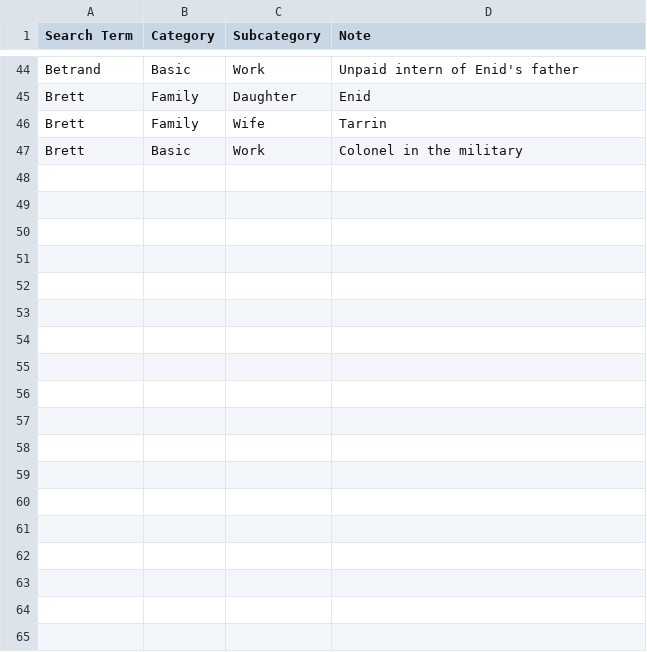
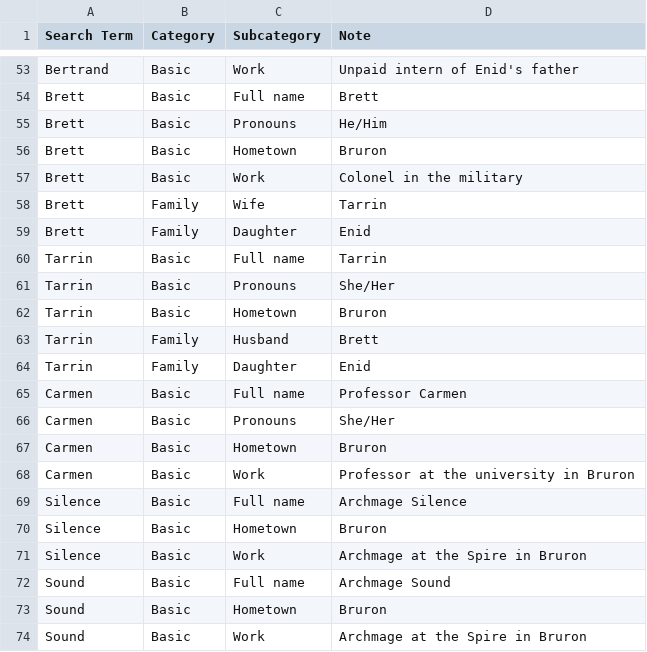
Before and after one commit to twisted-realms-jess/antusia_notes, a CSV file: characters.csv, drawn as a sheet; only a part is shown, gaps mark what is left out; addresses are those after the commit; the diff covers the shown part only; the diff names each change by its address in the sheet, - before the commit and + after, or states it on an @@ line.

```diff
--- a/characters.csv
+++ b/characters.csv
-A53 (Search Term): Betrand
+A53 (Search Term): Bertrand
+row 54: Brett | Basic | Full name | Brett
+row 55: Brett | Basic | Pronouns | He/Him
+row 56: Brett | Basic | Hometown | Bruron
+row 57: Brett | Basic | Work | Colonel in the military
@@ row 46 moved to row 58: Brett @@
+row 60: Tarrin | Basic | Full name | Tarrin
+row 61: Tarrin | Basic | Pronouns | She/Her
+row 62: Tarrin | Basic | Hometown | Bruron
+row 63: Tarrin | Family | Husband | Brett
+row 64: Tarrin | Family | Daughter | Enid
+row 65: Carmen | Basic | Full name | Professor Carmen
+row 66: Carmen | Basic | Pronouns | She/Her
+row 67: Carmen | Basic | Hometown | Bruron
-A68 (Search Term): Brett
+A68 (Search Term): Carmen
-D68 (Note): Colonel in the military
+D68 (Note): Professor at the university in Bruron
+row 69: Silence | Basic | Full name | Archmage Silence
+row 70: Silence | Basic | Hometown | Bruron
+row 71: Silence | Basic | Work | Archmage at the Spire in Bruron
+row 72: Sound | Basic | Full name | Archmage Sound
+row 73: Sound | Basic | Hometown | Bruron
+row 74: Sound | Basic | Work | Archmage at the Spire in Bruron
```
Also changed, not shown: 12 added rows, 3 removed rows and 6 moved rows elsewhere in this file.
